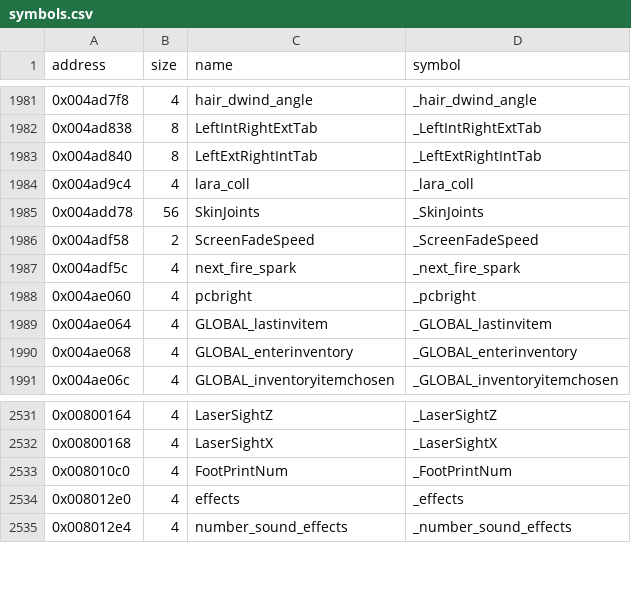
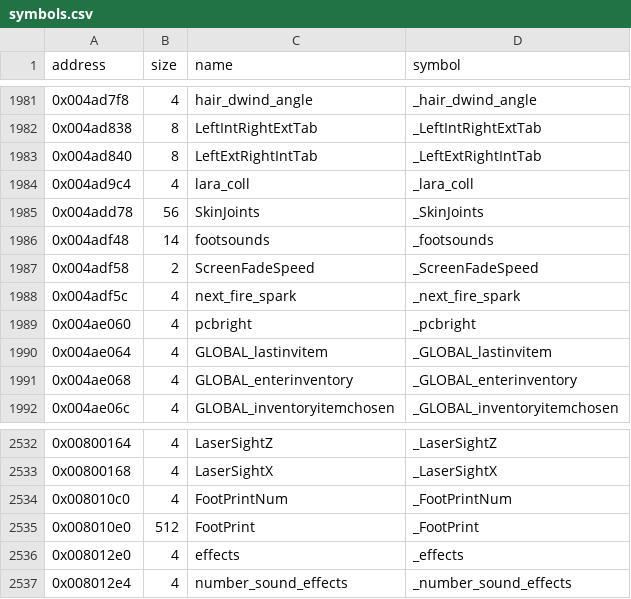
Before and after one commit to LostArtefacts/tr04, a CSV file: config/symbols.csv, drawn as a sheet; only a part is shown, gaps mark what is left out.

Commit message:
Decompile AddFootPrint (0x437d50)

```diff
--- a/config/symbols.csv
+++ b/config/symbols.csv
@@ -1985,2 +1985,3 @@ address,size,name,symbol
 0x004add78,56,SkinJoints,_SkinJoints
+0x004adf48,14,footsounds,_footsounds
 0x004adf58,2,ScreenFadeSpeed,_ScreenFadeSpeed
@@ -2533,2 +2534,3 @@ address,size,name,symbol
 0x008010c0,4,FootPrintNum,_FootPrintNum
+0x008010e0,512,FootPrint,_FootPrint
 0x008012e0,4,effects,_effects
```
Also changed, not shown: 6 other files.
